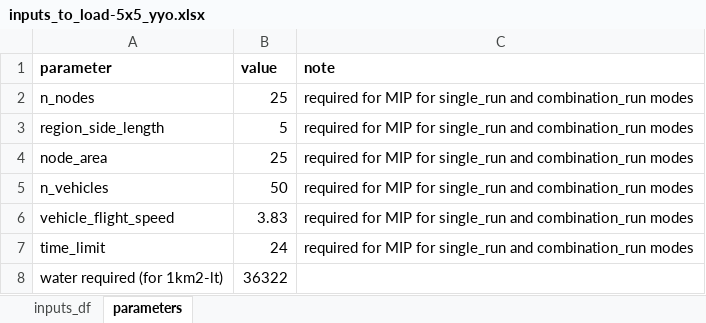
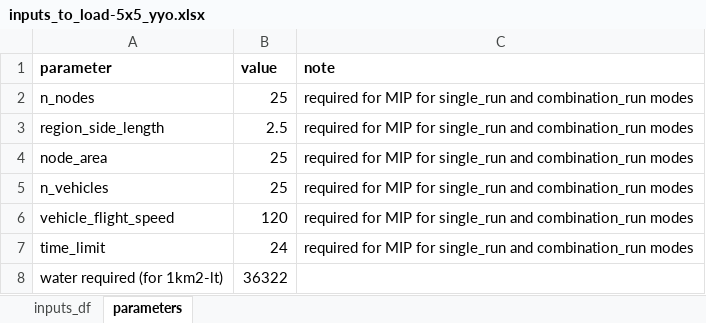
Before and after one commit to burcualtunoglu/wildfire, an Excel workbook: inputs_to_load-5x5_yyo.xlsx, sheet parameters, drawn as a sheet; values as stored, in another font and other column widths than the file's, no borders; the diff names each change by its address in the sheet, - before the commit and + after, or states it on an @@ line.

```diff
--- a/inputs_to_load-5x5_yyo.xlsx (sheet parameters)
+++ b/inputs_to_load-5x5_yyo.xlsx (sheet parameters)
-B3 (value): 5
+B3 (value): 2.5
-B5 (value): 50
+B5 (value): 25
-B6 (value): 3.83
+B6 (value): 120
```
Also changed, not shown: sheet inputs_df, 23 other files.
